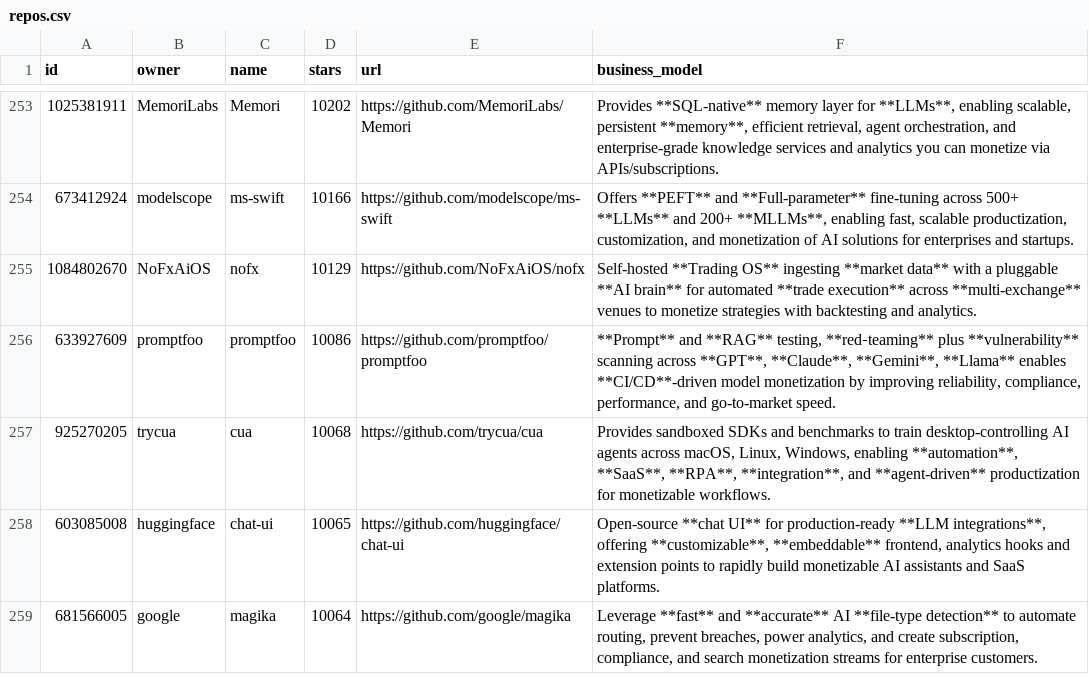
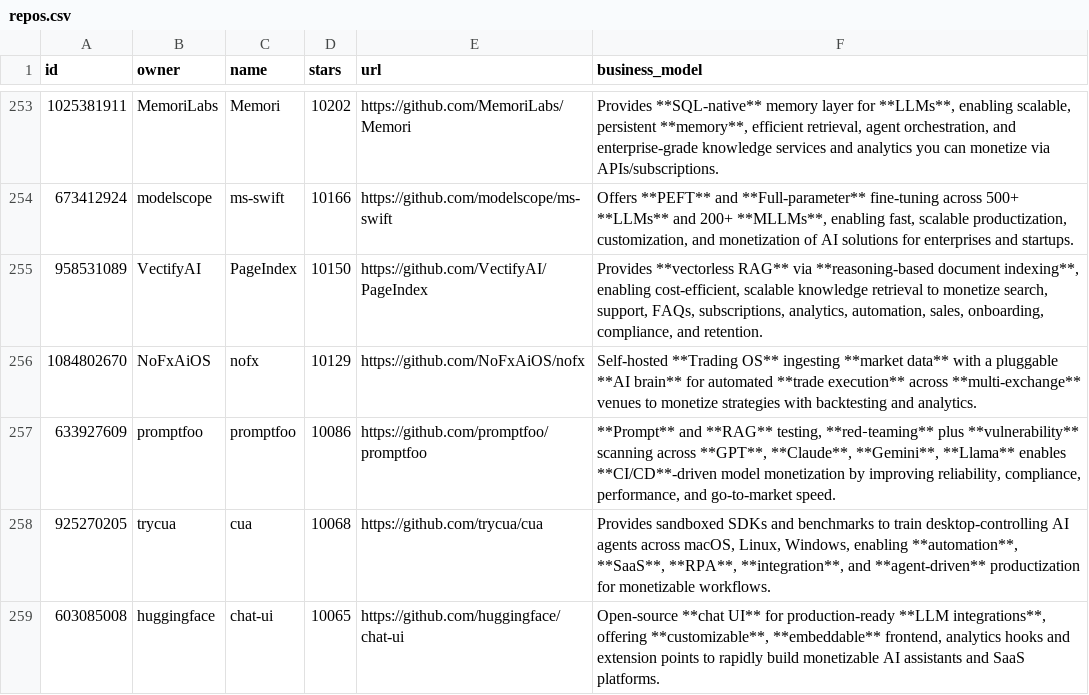
Before and after one commit to garylab/MakeMoneyWithAI, a CSV file: repos.csv, drawn as a sheet; only a part is shown, gaps mark what is left out; the shorter side is filled out with more unchanged rows.

```diff
--- a/repos.csv
+++ b/repos.csv
@@ -254,2 +254,3 @@ id,owner,name,stars,url,business_model
 673412924,modelscope,ms-swift,10166,https://github.com/modelscope/ms-swift,"Offers **PEFT** and **Full-parameter** fine-tuning across 500+ **LLMs** and 200+ **MLLMs**, enabling fast, scalable productization, customization, and monetization of AI solutions for enterprises and startups."
+958531089,VectifyAI,PageIndex,10150,https://github.com/VectifyAI/PageIndex,"Provides **vectorless RAG** via **reasoning-based document indexing**, enabling cost-efficient, scalable knowledge retrieval to monetize search, support, FAQs, subscriptions, analytics, automation, sales, onboarding, compliance, and retention."
 1084802670,NoFxAiOS,nofx,10129,https://github.com/NoFxAiOS/nofx,Self-hosted **Trading OS** ingesting **market data** with a pluggable **AI brain** for automated **trade execution** across **multi-exchange** venues to monetize strategies with backtesting and analytics.
```
Also changed, not shown: 1 other file.
